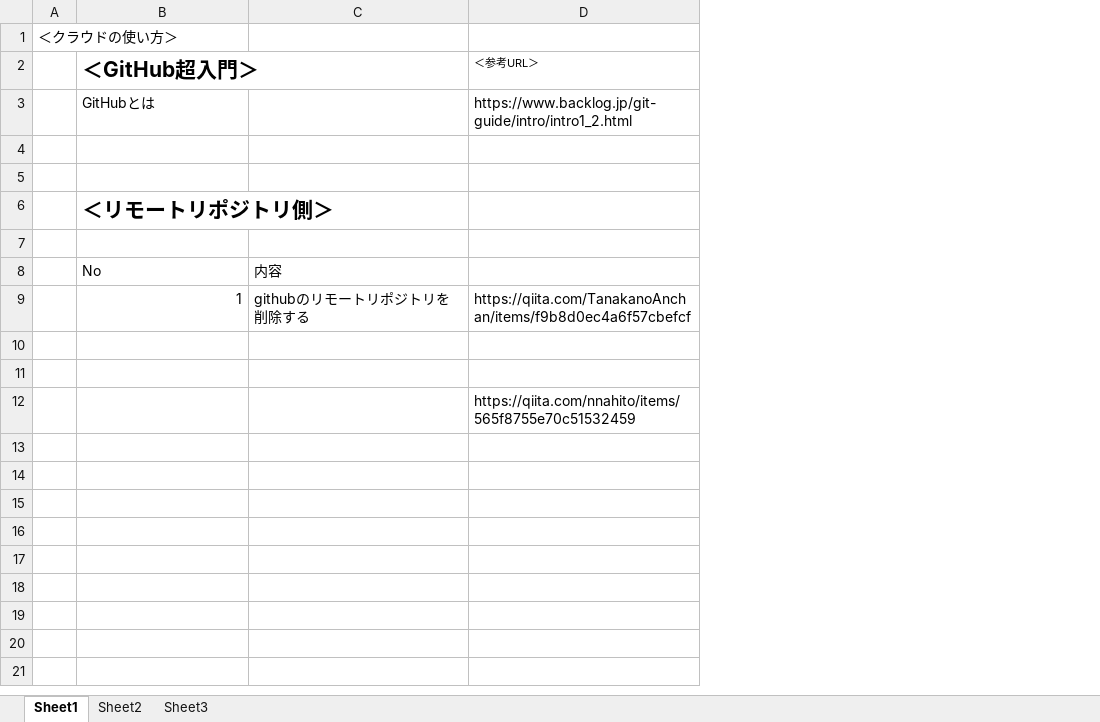
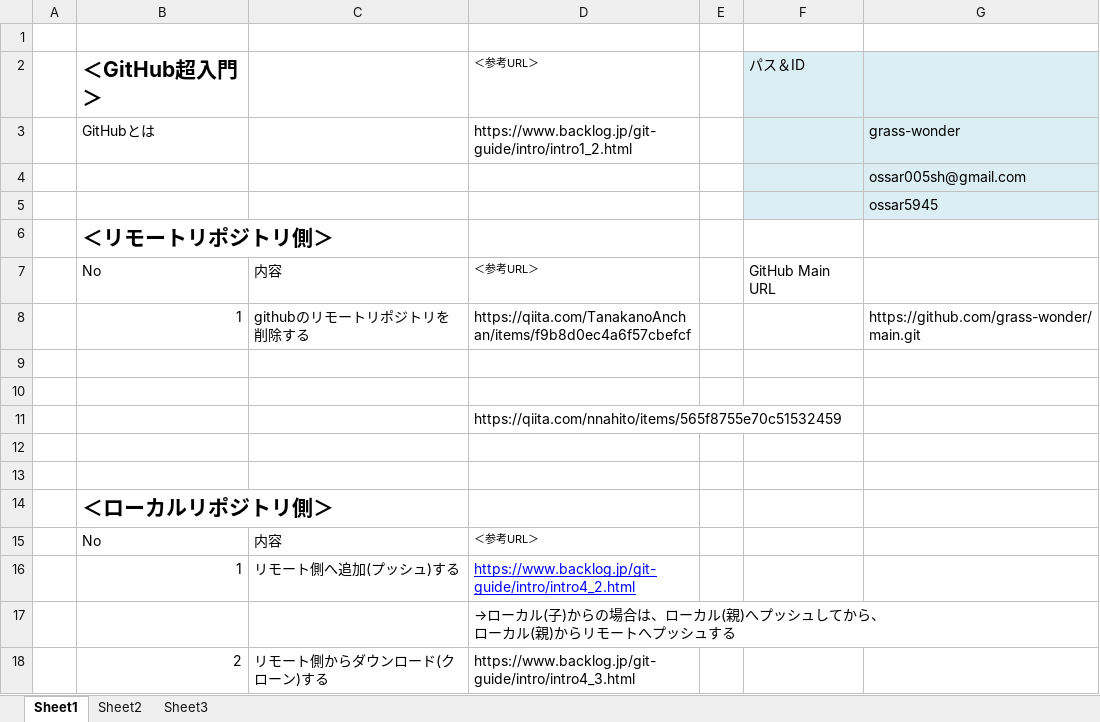
Before and after one commit to grass-wonder/main, an Excel workbook: 00-Github/使い方.xlsx, sheet Sheet1, drawn as a sheet; values as stored, in another font and other column widths than the file's, no borders; removed rows and columns are numbered as before the commit, all else as after; ↵ is a line break in a cell; the diff names each change by its address in the sheet, - before the commit and + after, or states it on an @@ line.

Commit message:
更新

```diff
--- a/00-Github/使い方.xlsx (sheet Sheet1)
+++ b/00-Github/使い方.xlsx (sheet Sheet1)
-column A, row 1: ＜クラウドの使い方＞
+column A, empty
+column E, empty
+column F, rows 2-7: パス＆ID |  |  |  |  | GitHub Main URL
+column G, rows 3-8: grass-wonder | ossar005sh@gmail.com | ossar5945 |  |  | https://github.com/grass-wonder/main.git
-row 7: (empty)
-D7: (empty)
+D7: ＜参考URL＞
+row 12: (empty)
+row 13: (empty)
+row 14:  | ＜ローカルリポジトリ側＞
+row 15:  | No | 内容 | ＜参考URL＞
+row 16:  | 1 | リモート側へ追加(プッシュ)する | https://www.backlog.jp/git-guide/intro/intro4_2.html
+row 17:  |  |  | →ローカル(子)からの場合は、ローカル(親)へプッシュしてから、 ↵ ローカル(親)からリモートへプッシュする
+row 18:  | 2 | リモート側からダウンロード(クローン)する | https://www.backlog.jp/git-guide/intro/intro4_3.html
```
